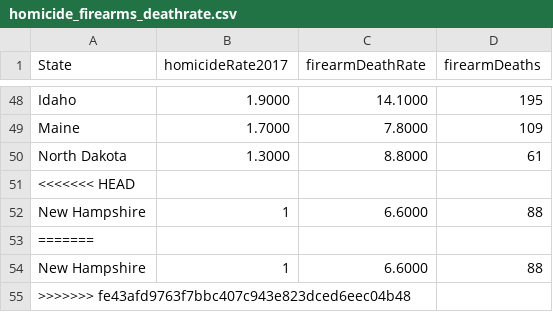
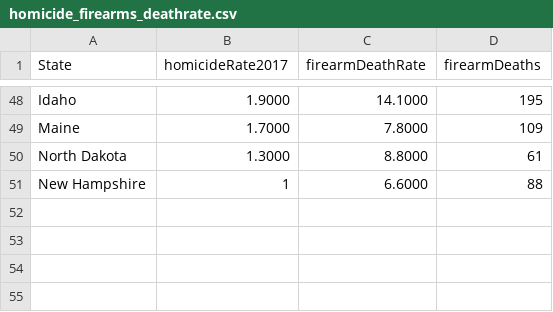
Before and after one commit to engelsa/BM8-Back, a CSV file: data/homicide_firearms_deathrate.csv, drawn as a sheet; only a part is shown, gaps mark what is left out.

```diff
--- a/data/homicide_firearms_deathrate.csv
+++ b/data/homicide_firearms_deathrate.csv
@@ -50,6 +50,2 @@
 "North Dakota","1.3000","8.8000","61"
-<<<<<<< HEAD
 "New Hampshire","1","6.6000","88"
-=======
-"New Hampshire","1","6.6000","88"
->>>>>>> fe43afd9763f7bbc407c943e823dced6eec04b48
```
Also changed, not shown: data/Transportation.csv, data/advisorsmith_cost_of_living_index.csv, 1 other file.
